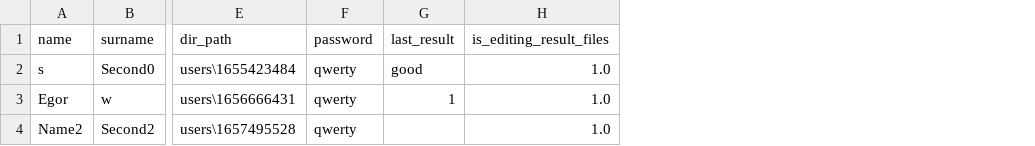
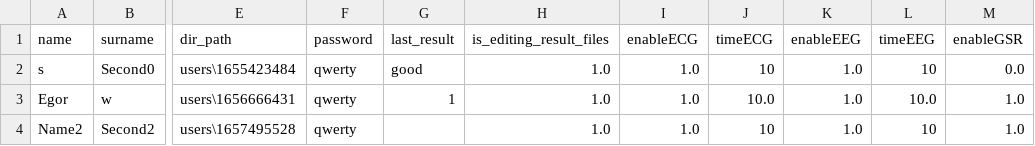
Before and after one commit to egorguslyan/kvantoriada, a CSV file: users.csv, drawn as a sheet; only a part is shown, gaps mark what is left out; the diff names each change by its address in the sheet, - before the commit and + after, or states it on an @@ line.

```diff
--- a/users.csv
+++ b/users.csv
+column I (enableECG), rows 2-4: all 1.0
+column J (timeECG), rows 2-4: 10 | 10.0 | 10
+column K (enableEEG), rows 2-4: all 1.0
+column L (timeEEG), rows 2-4: 10 | 10.0 | 10
+column M (enableGSR), rows 2-4: 0.0 | 1.0 | 1.0
```
Also changed, not shown: 2 other files.
